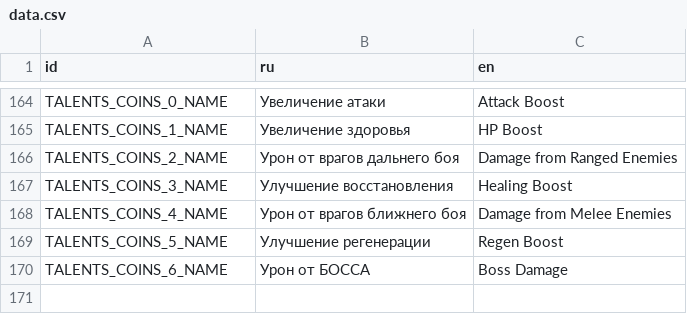
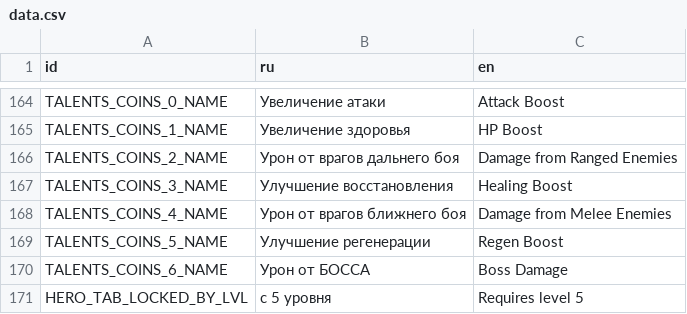
Before and after one commit to Jooky4/Punball, a CSV file: translations/data.csv, drawn as a sheet; only a part is shown, gaps mark what is left out.

```diff
--- a/translations/data.csv
+++ b/translations/data.csv
@@ -170 +170,2 @@ TALENTS_COINS_5_NAME;Улучшение регенерации;Regen Boost
 TALENTS_COINS_6_NAME;Урон от БОССА;Boss Damage
+HERO_TAB_LOCKED_BY_LVL;с 5 уровня;Requires level 5
```
Also changed, not shown: 3 other files.
